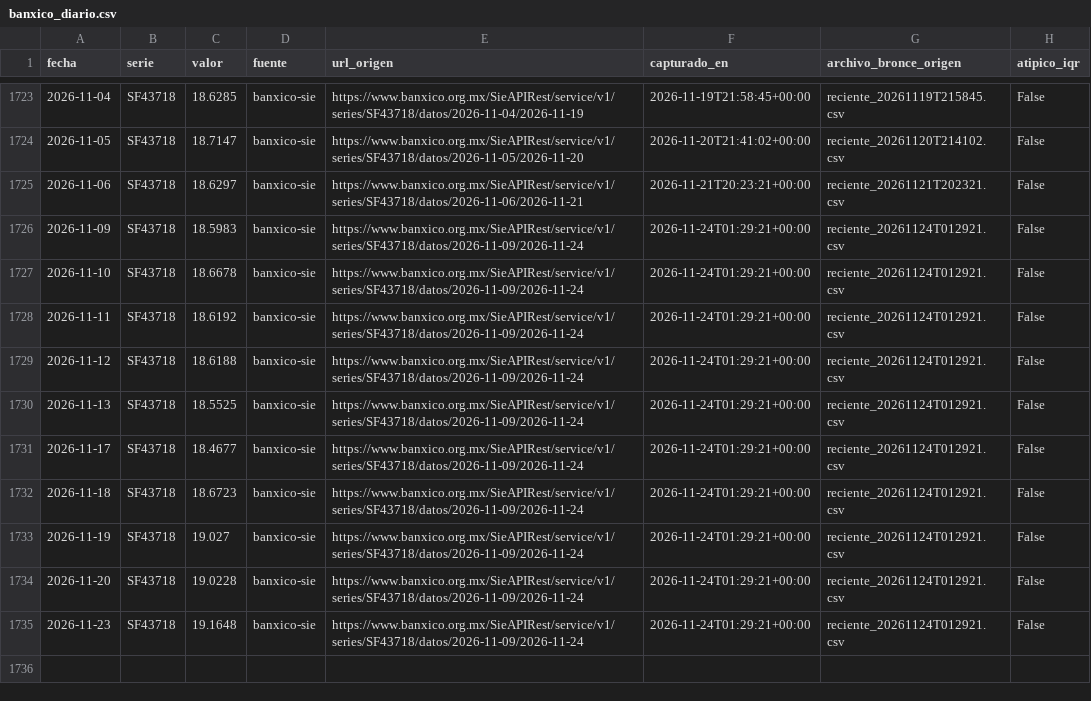
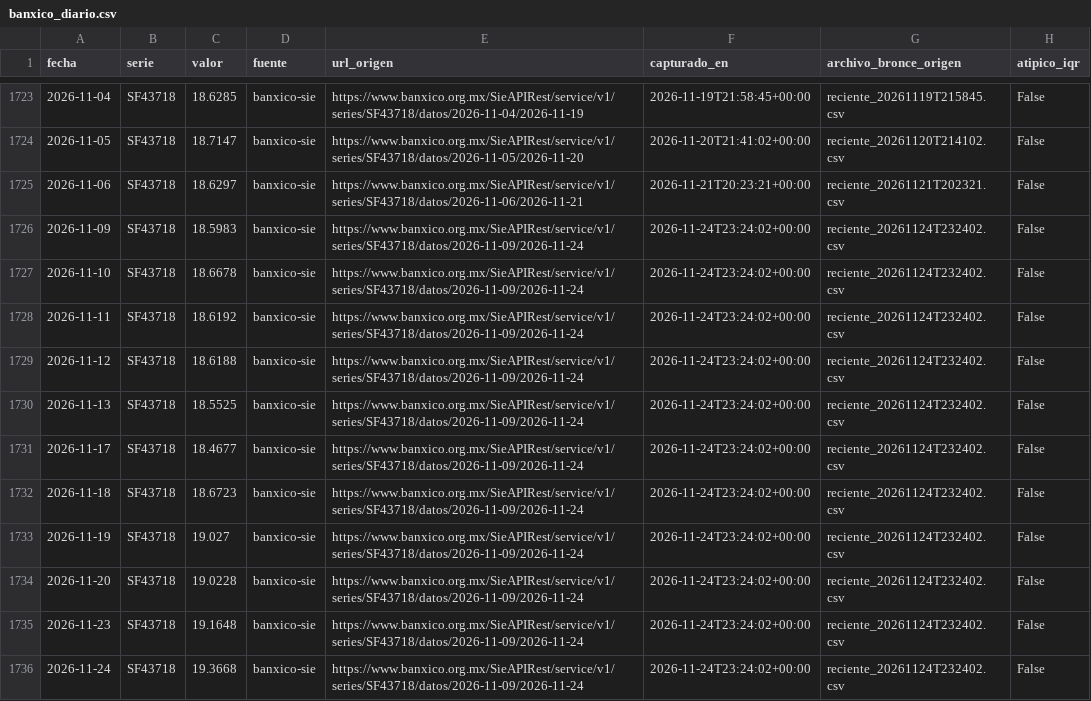
Before and after one commit to Miguel-iso21/Trusted_Data_Lab, a CSV file: data/plata/banxico_diario.csv, drawn as a sheet; only a part is shown, gaps mark what is left out.

```diff
--- a/data/plata/banxico_diario.csv
+++ b/data/plata/banxico_diario.csv
@@ -1725,11 +1725,12 @@ fecha,serie,valor,fuente,url_origen,capturado_en,archivo_bronce_origen,atipico_i
 2026-11-06,SF43718,18.6297,banxico-sie,https://www.banxico.org.mx/SieAPIRest/service/v1/series/SF43718/datos/2026-11-06/2026-11-21,2026-11-21T20:23:21+00:00,reciente_20261121T202321.csv,False
-2026-11-09,SF43718,18.5983,banxico-sie,https://www.banxico.org.mx/SieAPIRest/service/v1/series/SF43718/datos/2026-11-09/2026-11-24,2026-11-24T01:29:21+00:00,reciente_20261124T012921.csv,False
-2026-11-10,SF43718,18.6678,banxico-sie,https://www.banxico.org.mx/SieAPIRest/service/v1/series/SF43718/datos/2026-11-09/2026-11-24,2026-11-24T01:29:21+00:00,reciente_20261124T012921.csv,False
-2026-11-11,SF43718,18.6192,banxico-sie,https://www.banxico.org.mx/SieAPIRest/service/v1/series/SF43718/datos/2026-11-09/2026-11-24,2026-11-24T01:29:21+00:00,reciente_20261124T012921.csv,False
-2026-11-12,SF43718,18.6188,banxico-sie,https://www.banxico.org.mx/SieAPIRest/service/v1/series/SF43718/datos/2026-11-09/2026-11-24,2026-11-24T01:29:21+00:00,reciente_20261124T012921.csv,False
-2026-11-13,SF43718,18.5525,banxico-sie,https://www.banxico.org.mx/SieAPIRest/service/v1/series/SF43718/datos/2026-11-09/2026-11-24,2026-11-24T01:29:21+00:00,reciente_20261124T012921.csv,False
-2026-11-17,SF43718,18.4677,banxico-sie,https://www.banxico.org.mx/SieAPIRest/service/v1/series/SF43718/datos/2026-11-09/2026-11-24,2026-11-24T01:29:21+00:00,reciente_20261124T012921.csv,False
-2026-11-18,SF43718,18.6723,banxico-sie,https://www.banxico.org.mx/SieAPIRest/service/v1/series/SF43718/datos/2026-11-09/2026-11-24,2026-11-24T01:29:21+00:00,reciente_20261124T012921.csv,False
-2026-11-19,SF43718,19.027,banxico-sie,https://www.banxico.org.mx/SieAPIRest/service/v1/series/SF43718/datos/2026-11-09/2026-11-24,2026-11-24T01:29:21+00:00,reciente_20261124T012921.csv,False
-2026-11-20,SF43718,19.0228,banxico-sie,https://www.banxico.org.mx/SieAPIRest/service/v1/series/SF43718/datos/2026-11-09/2026-11-24,2026-11-24T01:29:21+00:00,reciente_20261124T012921.csv,False
-2026-11-23,SF43718,19.1648,banxico-sie,https://www.banxico.org.mx/SieAPIRest/service/v1/series/SF43718/datos/2026-11-09/2026-11-24,2026-11-24T01:29:21+00:00,reciente_20261124T012921.csv,False
+2026-11-09,SF43718,18.5983,banxico-sie,https://www.banxico.org.mx/SieAPIRest/service/v1/series/SF43718/datos/2026-11-09/2026-11-24,2026-11-24T23:24:02+00:00,reciente_20261124T232402.csv,False
+2026-11-10,SF43718,18.6678,banxico-sie,https://www.banxico.org.mx/SieAPIRest/service/v1/series/SF43718/datos/2026-11-09/2026-11-24,2026-11-24T23:24:02+00:00,reciente_20261124T232402.csv,False
+2026-11-11,SF43718,18.6192,banxico-sie,https://www.banxico.org.mx/SieAPIRest/service/v1/series/SF43718/datos/2026-11-09/2026-11-24,2026-11-24T23:24:02+00:00,reciente_20261124T232402.csv,False
+2026-11-12,SF43718,18.6188,banxico-sie,https://www.banxico.org.mx/SieAPIRest/service/v1/series/SF43718/datos/2026-11-09/2026-11-24,2026-11-24T23:24:02+00:00,reciente_20261124T232402.csv,False
+2026-11-13,SF43718,18.5525,banxico-sie,https://www.banxico.org.mx/SieAPIRest/service/v1/series/SF43718/datos/2026-11-09/2026-11-24,2026-11-24T23:24:02+00:00,reciente_20261124T232402.csv,False
+2026-11-17,SF43718,18.4677,banxico-sie,https://www.banxico.org.mx/SieAPIRest/service/v1/series/SF43718/datos/2026-11-09/2026-11-24,2026-11-24T23:24:02+00:00,reciente_20261124T232402.csv,False
+2026-11-18,SF43718,18.6723,banxico-sie,https://www.banxico.org.mx/SieAPIRest/service/v1/series/SF43718/datos/2026-11-09/2026-11-24,2026-11-24T23:24:02+00:00,reciente_20261124T232402.csv,False
+2026-11-19,SF43718,19.027,banxico-sie,https://www.banxico.org.mx/SieAPIRest/service/v1/series/SF43718/datos/2026-11-09/2026-11-24,2026-11-24T23:24:02+00:00,reciente_20261124T232402.csv,False
+2026-11-20,SF43718,19.0228,banxico-sie,https://www.banxico.org.mx/SieAPIRest/service/v1/series/SF43718/datos/2026-11-09/2026-11-24,2026-11-24T23:24:02+00:00,reciente_20261124T232402.csv,False
+2026-11-23,SF43718,19.1648,banxico-sie,https://www.banxico.org.mx/SieAPIRest/service/v1/series/SF43718/datos/2026-11-09/2026-11-24,2026-11-24T23:24:02+00:00,reciente_20261124T232402.csv,False
+2026-11-24,SF43718,19.3668,banxico-sie,https://www.banxico.org.mx/SieAPIRest/service/v1/series/SF43718/datos/2026-11-09/2026-11-24,2026-11-24T23:24:02+00:00,reciente_20261124T232402.csv,False
```
Also changed, not shown: calidad/bitacora_capturas.csv, data/cuarentena/denue_rechazados.csv, 9 other files.
